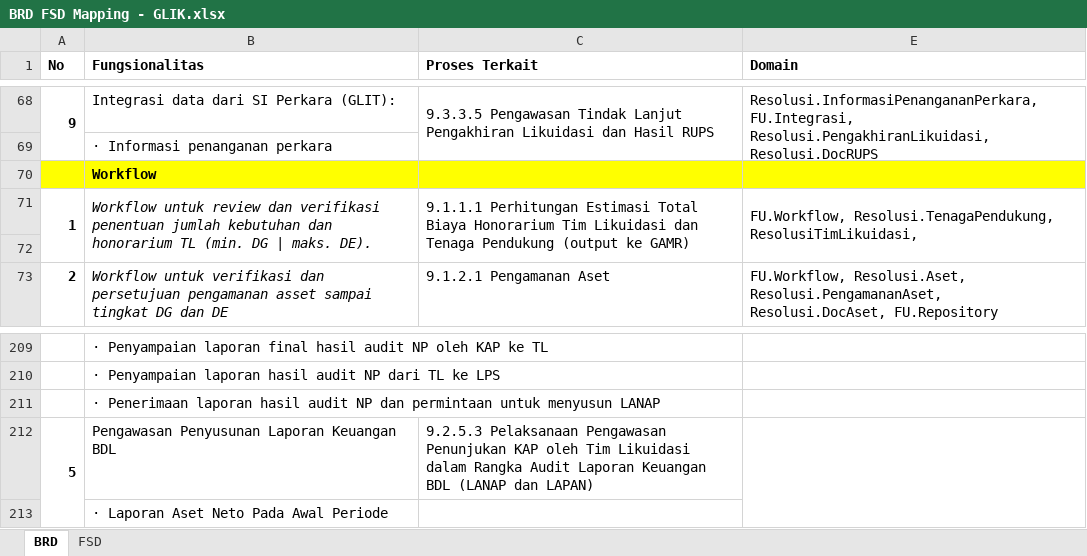
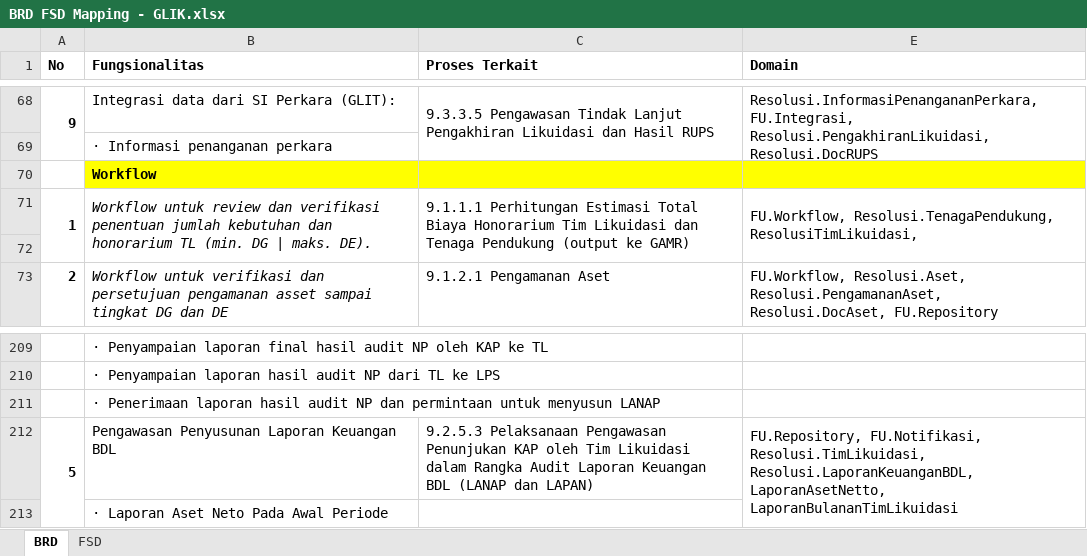
Before and after one commit to reshafahlevi/GLIK-DM, an Excel workbook: BRD FSD Mapping - GLIK.xlsx, sheet BRD, drawn as a sheet; only a part is shown, gaps mark what is left out; values as stored, in another font and other column widths than the file's, no borders; the diff covers the shown part only; the diff names each change by its address in the sheet, - before the commit and + after, or states it on an @@ line.

```diff
--- a/BRD FSD Mapping - GLIK.xlsx (sheet BRD)
+++ b/BRD FSD Mapping - GLIK.xlsx (sheet BRD)
-A70 fill: #FFFF00
+A70 fill: none
-E212 (Domain): (empty)
+E212 (Domain): FU.Repository, FU.Notifikasi, Resolusi.TimLikuidasi, Resolusi.LaporanKeuanganBDL, LaporanAsetNetto, LaporanBulananTimLikuidasi
```
Also changed, not shown: 1 removed row, 3 edited cells, cell formats and merged cells elsewhere in this sheet.
